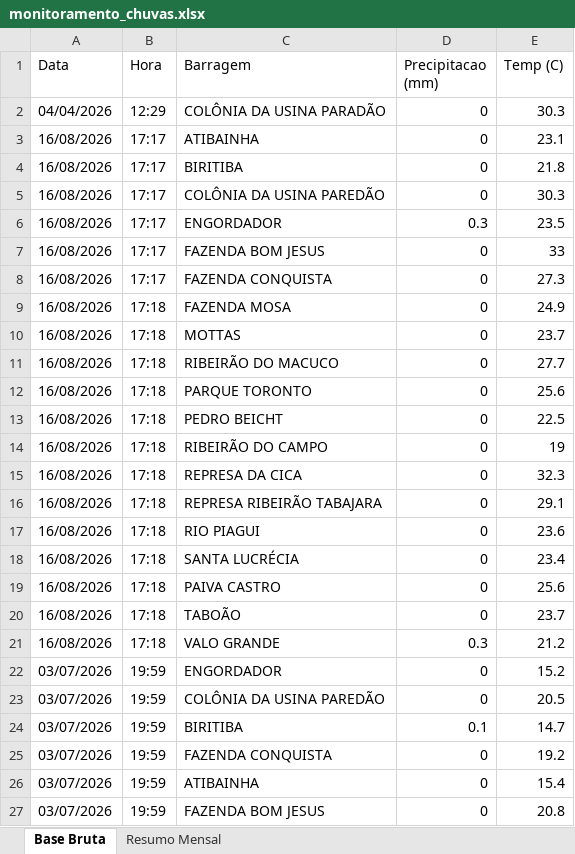
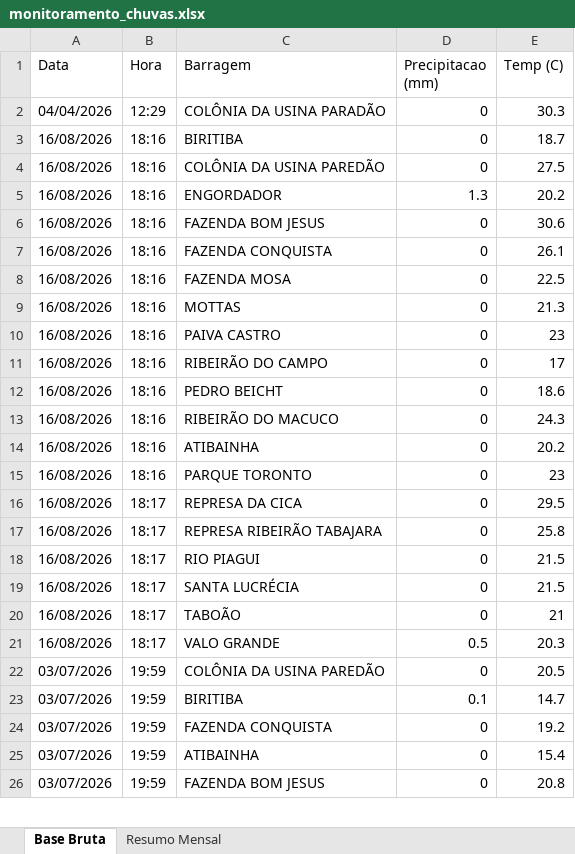
Before and after one commit to contatoleonardocdias-ctrl/monitoramento_barragens, an Excel workbook: monitoramento_chuvas.xlsx, sheet Base Bruta, drawn as a sheet; only a part is shown; values as stored, in another font and other column widths than the file's, no borders; removed rows and columns are numbered as before the commit, all else as after; the diff covers the shown part only; the diff names each change by its address in the sheet, - before the commit and + after, or states it on an @@ line.

```diff
--- a/monitoramento_chuvas.xlsx (sheet Base Bruta)
+++ b/monitoramento_chuvas.xlsx (sheet Base Bruta)
-row 3: 16/08/2026 | 17:17 | ATIBAINHA | 0 | 23.1
-B3:B7 (Hora): 17:17
+B3:B7 (Hora): 18:16
-E3 (Temp (C)): 21.8
+E3 (Temp (C)): 18.7
-E4 (Temp (C)): 30.3
+E4 (Temp (C)): 27.5
-D5 (Precipitacao (mm)): 0.3
+D5 (Precipitacao (mm)): 1.3
-E5 (Temp (C)): 23.5
+E5 (Temp (C)): 20.2
-E6 (Temp (C)): 33
+E6 (Temp (C)): 30.6
-E7 (Temp (C)): 27.3
+E7 (Temp (C)): 26.1
-B8:B13 (Hora): 17:18
+B8:B13 (Hora): 18:16
-E8 (Temp (C)): 24.9
+E8 (Temp (C)): 22.5
-E9 (Temp (C)): 23.7
+E9 (Temp (C)): 21.3
-C10 (Barragem): RIBEIRÃO DO MACUCO
+C10 (Barragem): PAIVA CASTRO
-E10 (Temp (C)): 27.7
+E10 (Temp (C)): 23
-C11 (Barragem): PARQUE TORONTO
+C11 (Barragem): RIBEIRÃO DO CAMPO
-E11 (Temp (C)): 25.6
+E11 (Temp (C)): 17
-E12 (Temp (C)): 22.5
+E12 (Temp (C)): 18.6
-C13 (Barragem): RIBEIRÃO DO CAMPO
+C13 (Barragem): RIBEIRÃO DO MACUCO
-E13 (Temp (C)): 19
+E13 (Temp (C)): 24.3
+row 14: 16/08/2026 | 18:16 | ATIBAINHA | 0 | 20.2
+row 15: 16/08/2026 | 18:16 | PARQUE TORONTO | 0 | 23
-B16:B19 (Hora): 17:18
+B16:B19 (Hora): 18:17
-E16 (Temp (C)): 32.3
+E16 (Temp (C)): 29.5
-E17 (Temp (C)): 29.1
+E17 (Temp (C)): 25.8
-E18 (Temp (C)): 23.6
+E18 (Temp (C)): 21.5
-E19 (Temp (C)): 23.4
+E19 (Temp (C)): 21.5
-row 19: 16/08/2026 | 17:18 | PAIVA CASTRO | 0 | 25.6
-B20:B21 (Hora): 17:18
+B20:B21 (Hora): 18:17
-E20 (Temp (C)): 23.7
+E20 (Temp (C)): 21
-D21 (Precipitacao (mm)): 0.3
+D21 (Precipitacao (mm)): 0.5
-E21 (Temp (C)): 21.2
+E21 (Temp (C)): 20.3
@@ row 22 moved to row 27: 03/07/2026 @@
```
Also changed, not shown: 1862 moved rows elsewhere in this sheet, sheet Resumo Mensal.
